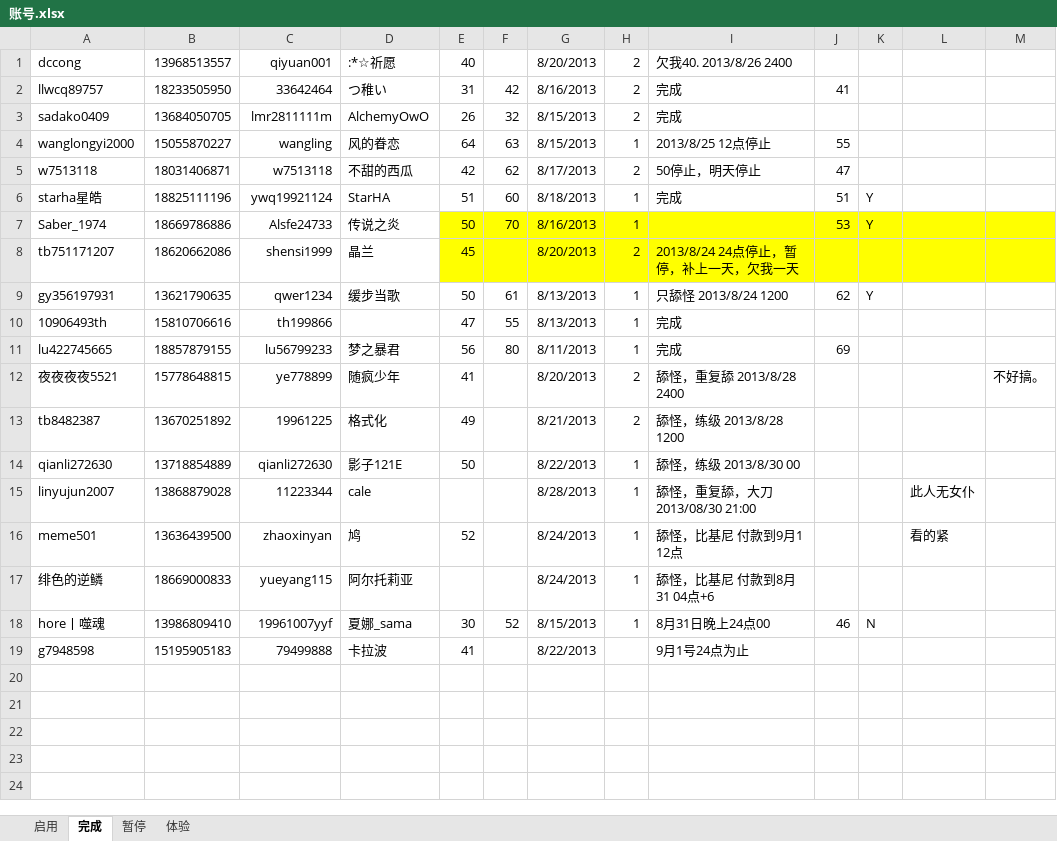
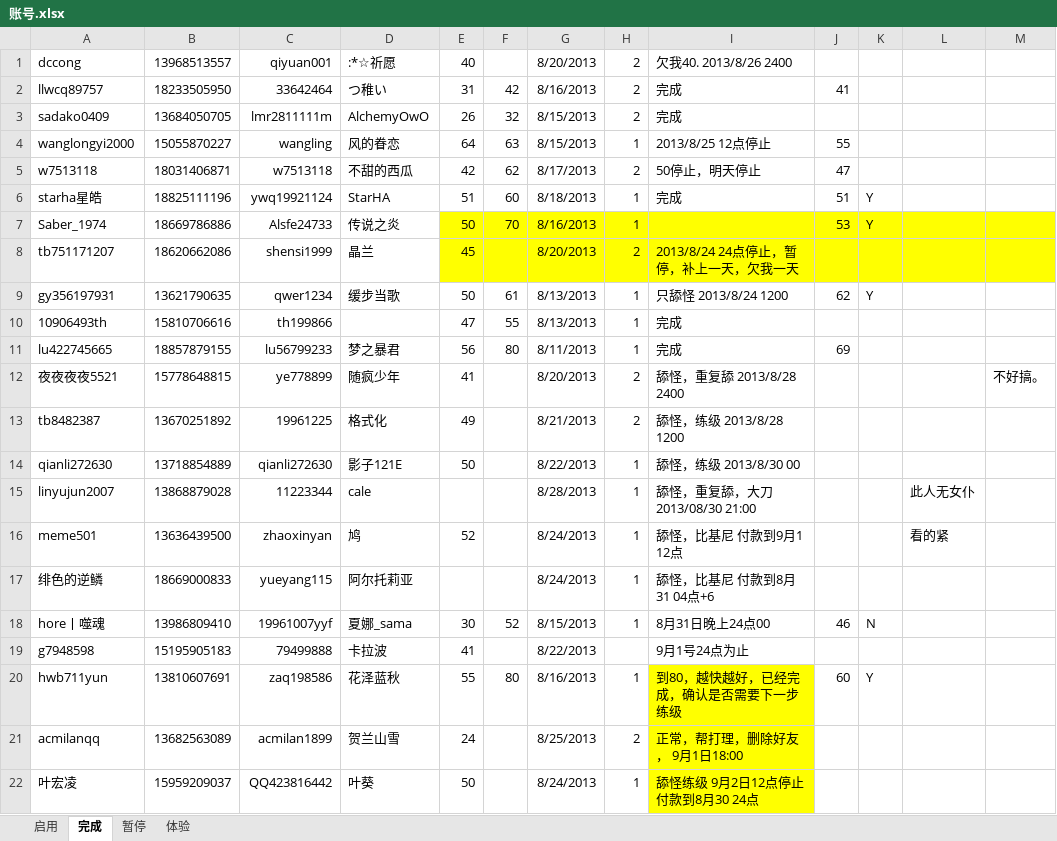
Before and after one commit to xmufeng001/yasewang2, an Excel workbook: 账号.xlsx, sheet 完成, drawn as a sheet; values as stored, in another font and other column widths than the file's, no borders; the diff names each change by its address in the sheet, - before the commit and + after, or states it on an @@ line.

```diff
--- a/账号.xlsx (sheet 完成)
+++ b/账号.xlsx (sheet 完成)
+row 20: hwb711yun | 13810607691 | zaq198586 | 花泽蓝秋 | 55 | 80 | 8/16/2013 | 1 | 到80，越快越好，已经完成，确认是否需要下一步练级 | 60 | Y
+row 21: acmilanqq | 13682563089 | acmilan1899 | 贺兰山雪 | 24 |  | 8/25/2013 | 2 | 正常，帮打理，删除好友， 9月1日18:00
+row 22: 叶宏凌 | 15959209037 | QQ423816442 | 叶葵 | 50 |  | 8/24/2013 | 1 | 舔怪练级 9月2日12点停止 付款到8月30 24点
```
Also changed, not shown: sheet 启用, 6 other files.
